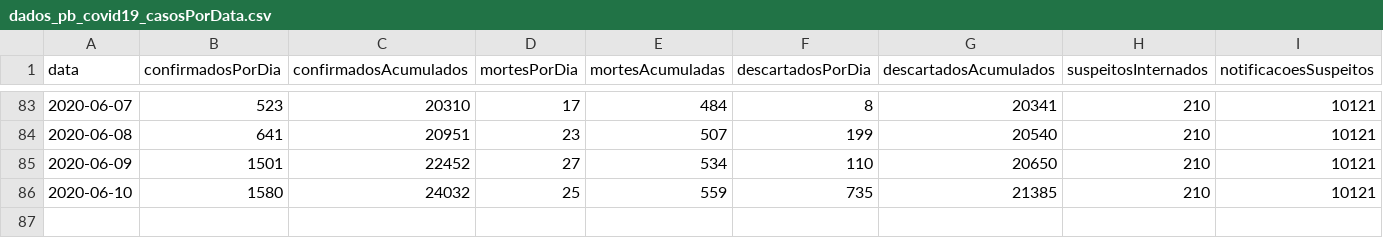
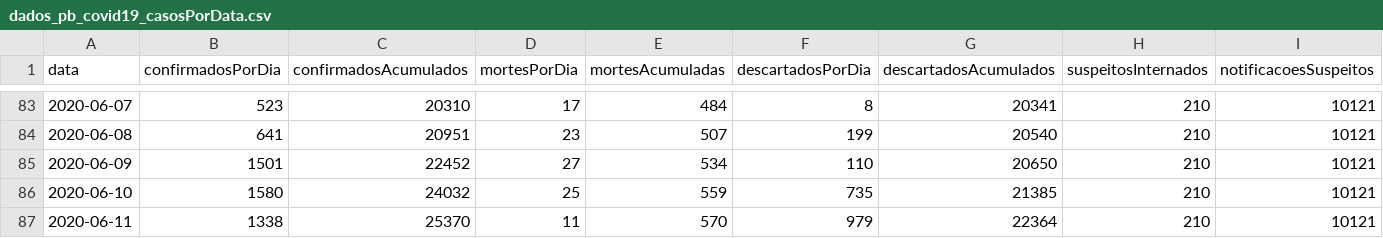
Before and after one commit to covid19pb/covid19pb.github.io, a CSV file: data/dados_pb_covid19_casosPorData.csv, drawn as a sheet; only a part is shown, gaps mark what is left out; rows hold the shown columns only; the diff names each change by its address in the sheet, - before the commit and + after, or states it on an @@ line.

```diff
--- a/data/dados_pb_covid19_casosPorData.csv
+++ b/data/dados_pb_covid19_casosPorData.csv
+row 87: 2020-06-11 | 1338 | 25370 | 11 | 570 | 979 | 22364 | 210 | 10121
```
Also changed, not shown: data/dados_pb_covid19_boletim_FaixaEtaria.csv, data/dados_pb_covid19_casosPorCidade.csv, 8 other files.
